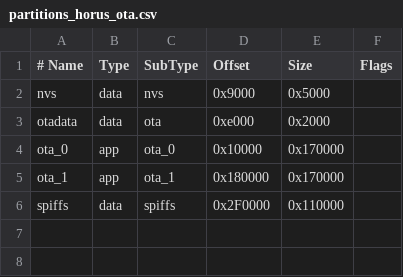
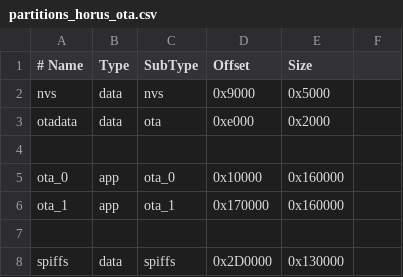
Before and after one commit to recaner35/HorusByWyntro, a CSV file: partitions/partitions_horus_ota.csv, drawn as a sheet; addresses are those after the commit; the diff names each change by its address in the sheet, - before the commit and + after, or states it on an @@ line.

Commit message:
Update partitions_horus_ota.csv

```diff
--- a/partitions/partitions_horus_ota.csv
+++ b/partitions/partitions_horus_ota.csv
-F1: Flags
+F1: (empty)
+row 4: (empty)
-E5:E6 (Size): 0x170000
+E5:E6 (Size): 0x160000
-D6 (Offset): 0x180000
+D6 (Offset): 0x170000
+row 7: (empty)
-D8 (Offset): 0x2F0000
+D8 (Offset): 0x2D0000
-E8 (Size): 0x110000
+E8 (Size): 0x130000
```
